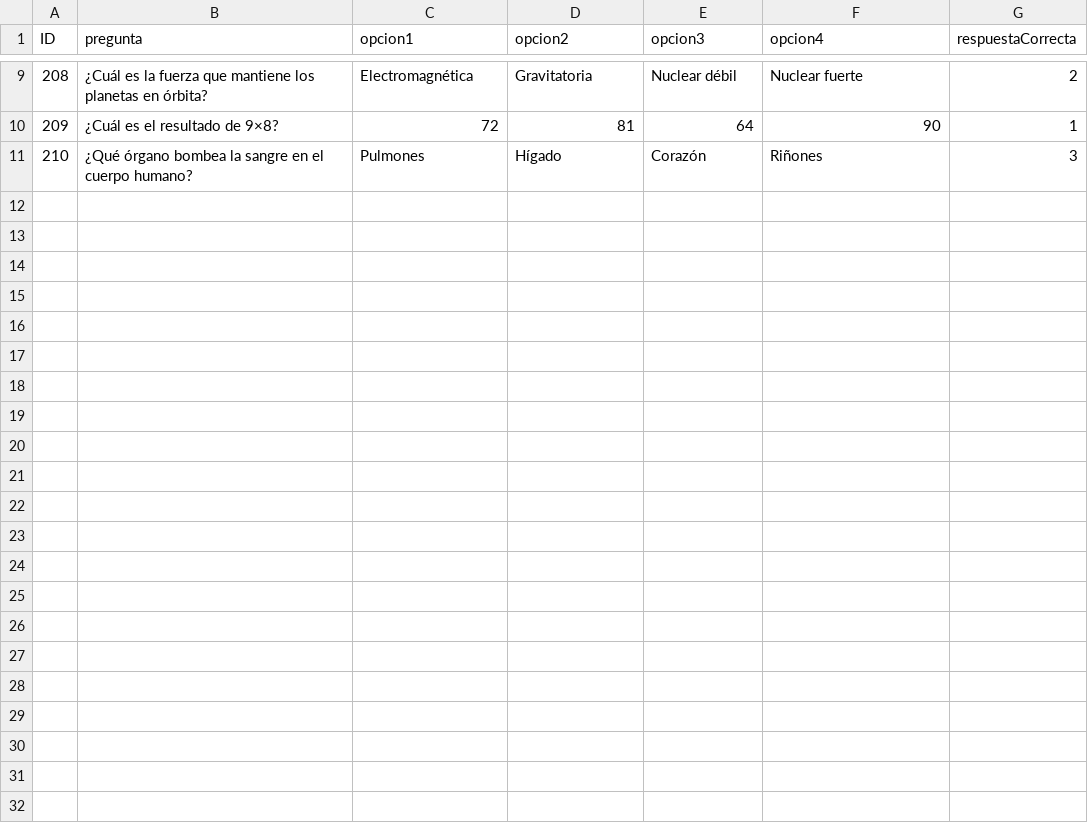
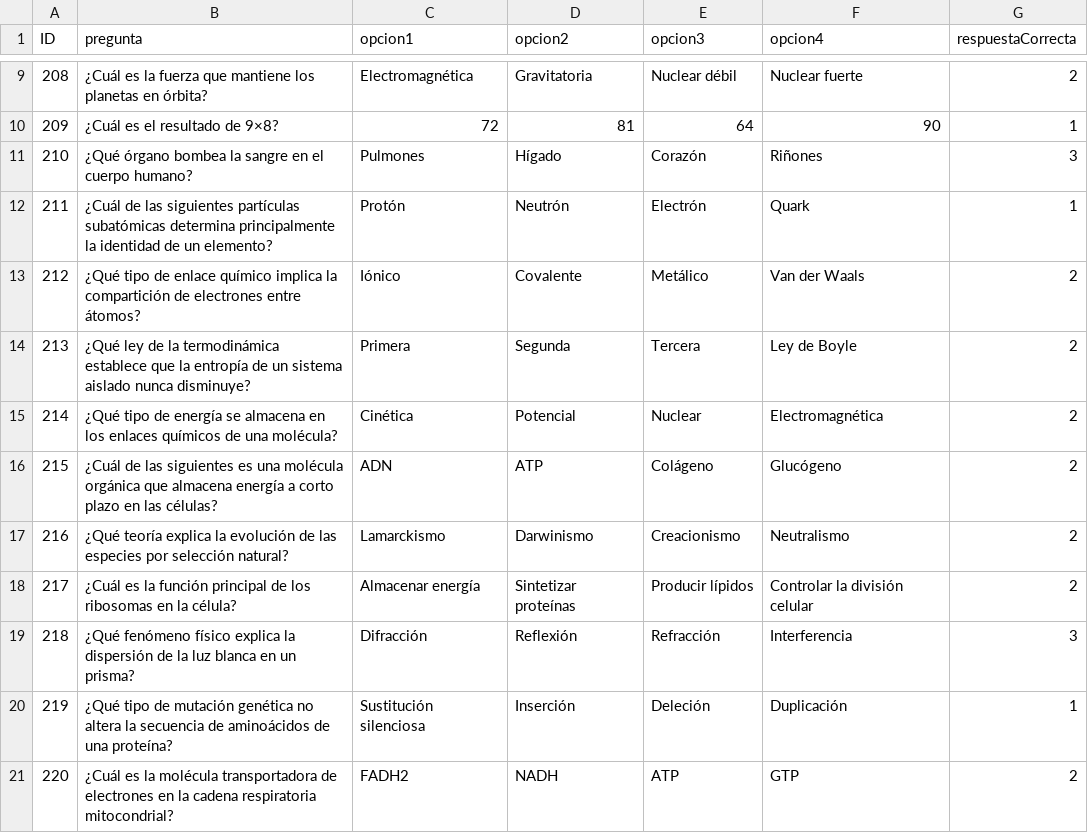
Before and after one commit to Miguegg/Trivia-Attack-1, a CSV file: Preguntas y cartas/ciencia.csv, drawn as a sheet; only a part is shown, gaps mark what is left out; the diff names each change by its address in the sheet, - before the commit and + after, or states it on an @@ line.

Commit message:
Añadidas 10 preguntas adicionales para cada categoría

```diff
--- a/Preguntas y cartas/ciencia.csv
+++ b/Preguntas y cartas/ciencia.csv
+row 12: 211 | ¿Cuál de las siguientes partículas subatómicas determina principalmente la identidad de un elemento? | Protón | Neutrón | Electrón | Quark | 1
+row 13: 212 | ¿Qué tipo de enlace químico implica la compartición de electrones entre átomos? | Iónico | Covalente | Metálico | Van der Waals | 2
+row 14: 213 | ¿Qué ley de la termodinámica establece que la entropía de un sistema aislado nunca disminuye? | Primera | Segunda | Tercera | Ley de Boyle | 2
+row 15: 214 | ¿Qué tipo de energía se almacena en los enlaces químicos de una molécula? | Cinética | Potencial | Nuclear | Electromagnética | 2
+row 16: 215 | ¿Cuál de las siguientes es una molécula orgánica que almacena energía a corto plazo en las células? | ADN | ATP | Colágeno | Glucógeno | 2
+row 17: 216 | ¿Qué teoría explica la evolución de las especies por selección natural? | Lamarckismo | Darwinismo | Creacionismo | Neutralismo | 2
+row 18: 217 | ¿Cuál es la función principal de los ribosomas en la célula? | Almacenar energía | Sintetizar proteínas | Producir lípidos | Controlar la división celular | 2
+row 19: 218 | ¿Qué fenómeno físico explica la dispersión de la luz blanca en un prisma? | Difracción | Reflexión | Refracción | Interferencia | 3
+row 20: 219 | ¿Qué tipo de mutación genética no altera la secuencia de aminoácidos de una proteína? | Sustitución silenciosa | Inserción | Deleción | Duplicación | 1
+row 21: 220 | ¿Cuál es la molécula transportadora de electrones en la cadena respiratoria mitocondrial? | FADH2 | NADH | ATP | GTP | 2
```
Also changed, not shown: Preguntas y cartas/arte.csv, Preguntas y cartas/deporte.csv, 3 other files.
